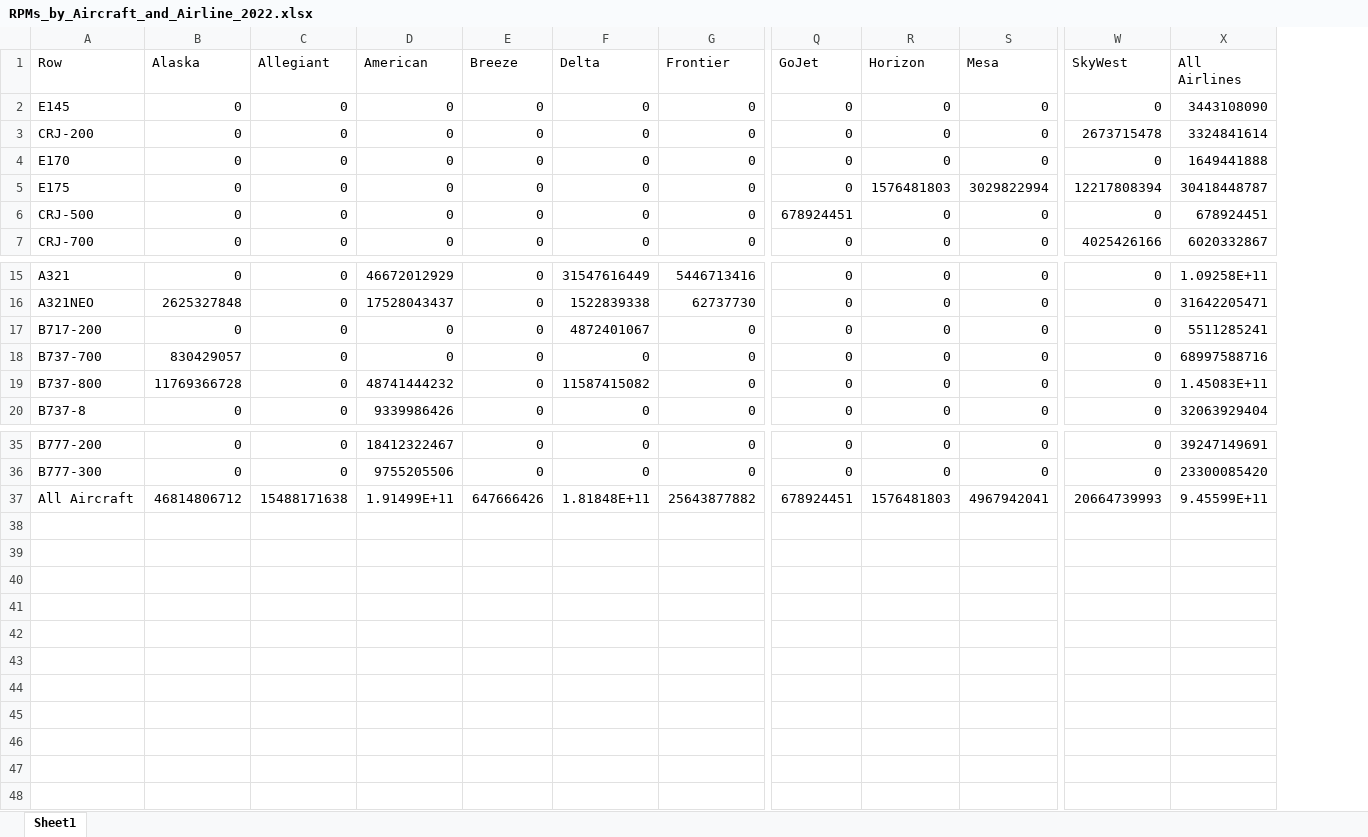
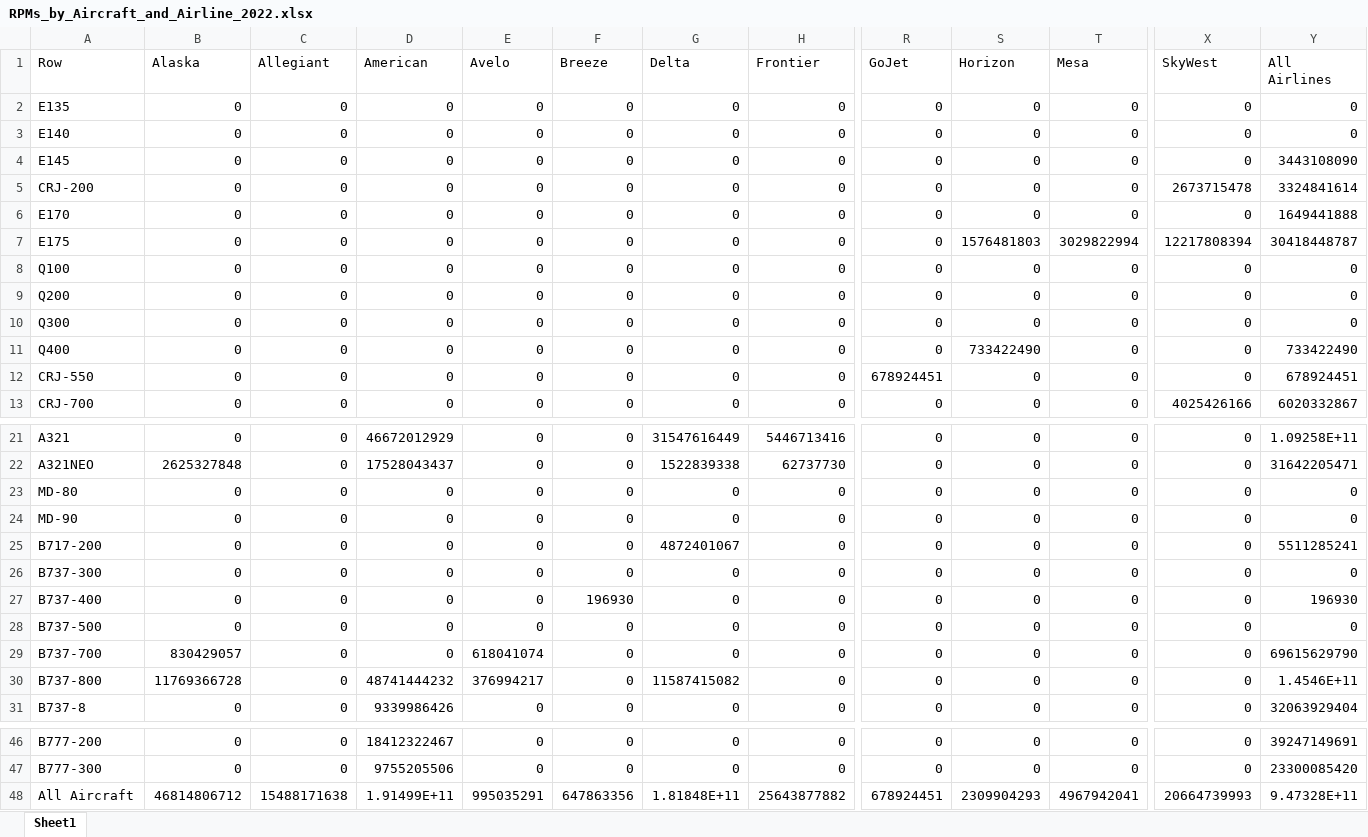
Before and after one commit to andyeske/Airline-Data-Analysis-Tools, an Excel workbook: Output Data Tables/APAT Outputs/Overview Tables/2022/RPMs_by_Aircraft_and_Airline_2022.xlsx, sheet Sheet1, drawn as a sheet; only a part is shown, gaps mark what is left out; values as stored, in another font and other column widths than the file's, no borders; addresses are those after the commit; rows hold the shown columns only; the diff names each change by its address in the sheet, - before the commit and + after, or states it on an @@ line.

```diff
--- a/Output Data Tables/APAT Outputs/Overview Tables/2022/RPMs_by_Aircraft_and_Airline_2022.xlsx (sheet Sheet1)
+++ b/Output Data Tables/APAT Outputs/Overview Tables/2022/RPMs_by_Aircraft_and_Airline_2022.xlsx (sheet Sheet1)
+column E (Avelo), rows 4-7: all 0; rows 12-13: 0 | 0; rows 21-22: 0 | 0; row 25: 0; rows 29-31: 618041074 | 376994217 | 0; rows 46-48: 0 | 0 | 995035291
+row 2: E135 | 0 | 0 | 0 | 0 | 0 | 0 | 0 | 0 | 0 | 0 | 0 | 0
+row 3: E140 | 0 | 0 | 0 | 0 | 0 | 0 | 0 | 0 | 0 | 0 | 0 | 0
+row 8: Q100 | 0 | 0 | 0 | 0 | 0 | 0 | 0 | 0 | 0 | 0 | 0 | 0
+row 9: Q200 | 0 | 0 | 0 | 0 | 0 | 0 | 0 | 0 | 0 | 0 | 0 | 0
+row 10: Q300 | 0 | 0 | 0 | 0 | 0 | 0 | 0 | 0 | 0 | 0 | 0 | 0
+row 11: Q400 | 0 | 0 | 0 | 0 | 0 | 0 | 0 | 0 | 733422490 | 0 | 0 | 733422490
-A12 (Row): CRJ-500
+A12 (Row): CRJ-550
+row 23: MD-80 | 0 | 0 | 0 | 0 | 0 | 0 | 0 | 0 | 0 | 0 | 0 | 0
+row 24: MD-90 | 0 | 0 | 0 | 0 | 0 | 0 | 0 | 0 | 0 | 0 | 0 | 0
+row 26: B737-300 | 0 | 0 | 0 | 0 | 0 | 0 | 0 | 0 | 0 | 0 | 0 | 0
+row 27: B737-400 | 0 | 0 | 0 | 0 | 196930 | 0 | 0 | 0 | 0 | 0 | 0 | 196930
+row 28: B737-500 | 0 | 0 | 0 | 0 | 0 | 0 | 0 | 0 | 0 | 0 | 0 | 0
-Y29 (All Airlines): 68997588716
+Y29 (All Airlines): 69615629790
-Y30 (All Airlines): 1.45083E+11
+Y30 (All Airlines): 1.4546E+11
-F48 (Breeze): 647666426
+F48 (Breeze): 647863356
-S48 (Horizon): 1576481803
+S48 (Horizon): 2309904293
-Y48 (All Airlines): 9.45599E+11
+Y48 (All Airlines): 9.47328E+11
```
Also changed, not shown: Output Data Tables/APAT Outputs/Overview Tables/2022/ASMs_by_Aircraft_and_Airline_2022.xlsx, Output Data Tables/APAT Outputs/Overview Tables/2022/Departures_by_Aircraft_and_Airline_2022.xlsx, 3 other files.
